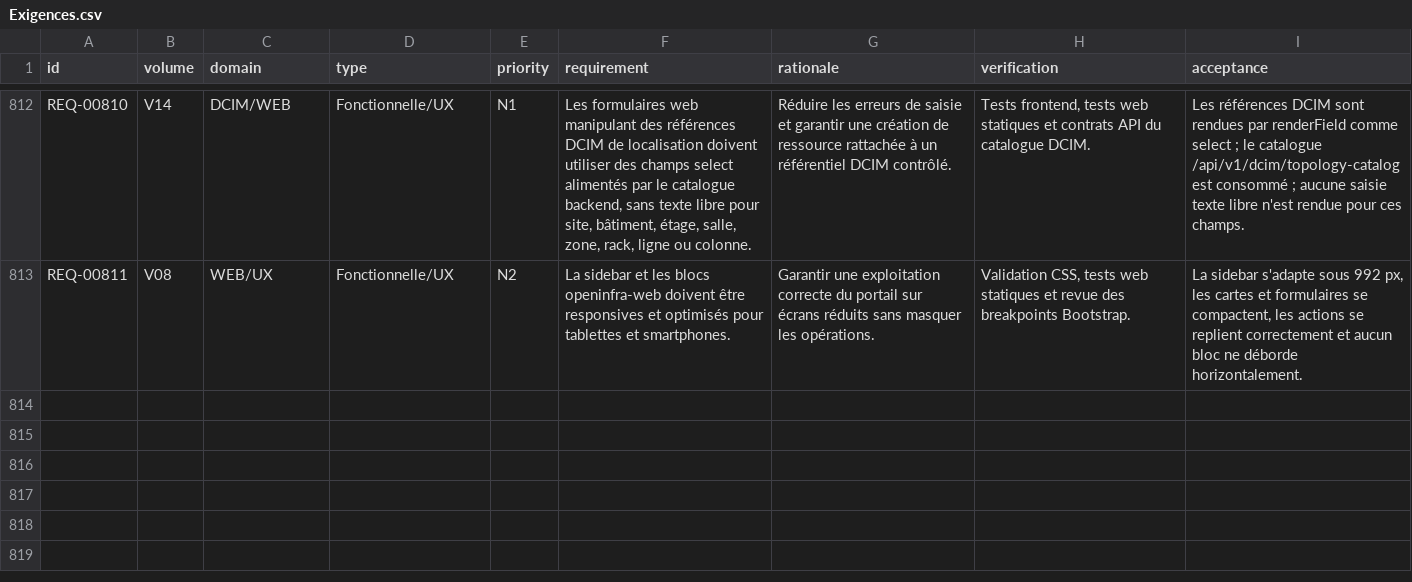
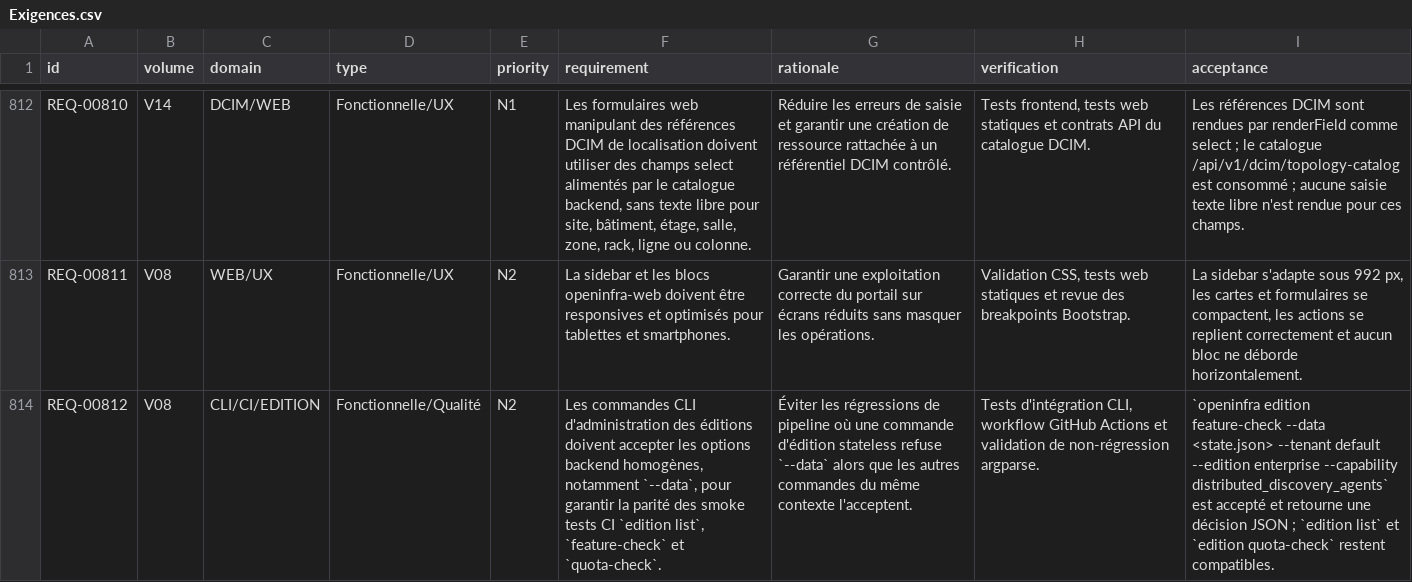
Before and after one commit to irivengroup/openinfra, a CSV file: docs/specifications/OpenInfra-CDC-SFG-STG-v4.8.1/11-Matrices/Exigences.csv, drawn as a sheet; only a part is shown, gaps mark what is left out; the diff names each change by its address in the sheet, - before the commit and + after, or states it on an @@ line.

Commit message:
Livraison OpenInfra Python POO v0.29.71

```diff
--- a/docs/specifications/OpenInfra-CDC-SFG-STG-v4.8.1/11-Matrices/Exigences.csv
+++ b/docs/specifications/OpenInfra-CDC-SFG-STG-v4.8.1/11-Matrices/Exigences.csv
+row 814: REQ-00812 | V08 | CLI/CI/EDITION | Fonctionnelle/Qualité | N2 | Les commandes CLI d'administration des éditions doivent accepter les options backend homogènes, notamment `--data`, pour garantir la parité des smoke tests CI `edition list`, `feature-check` et `quota-check`. | Éviter les régressions de pipeline où une commande d'édition stateless refuse `--data` alors que les autres commandes du même contexte l'acceptent. | Tests d'intégration CLI, workflow GitHub Actions et validation de non-régression argparse. | `openinfra edition feature-check --data <state.json> --tenant default --edition enterprise --capability distributed_discovery_agents` est accepté et retourne une décision JSON ; `edition list` et `edition quota-check` restent compatibles.
```
Also changed, not shown: docs/specifications/OpenInfra-CDC-SFG-STG-v4.8.1/11-Matrices/Tests.csv, docs/specifications/OpenInfra-Roadmap-Developpement-v2/09-roadmap-tests-validation.csv, 23 other files.
